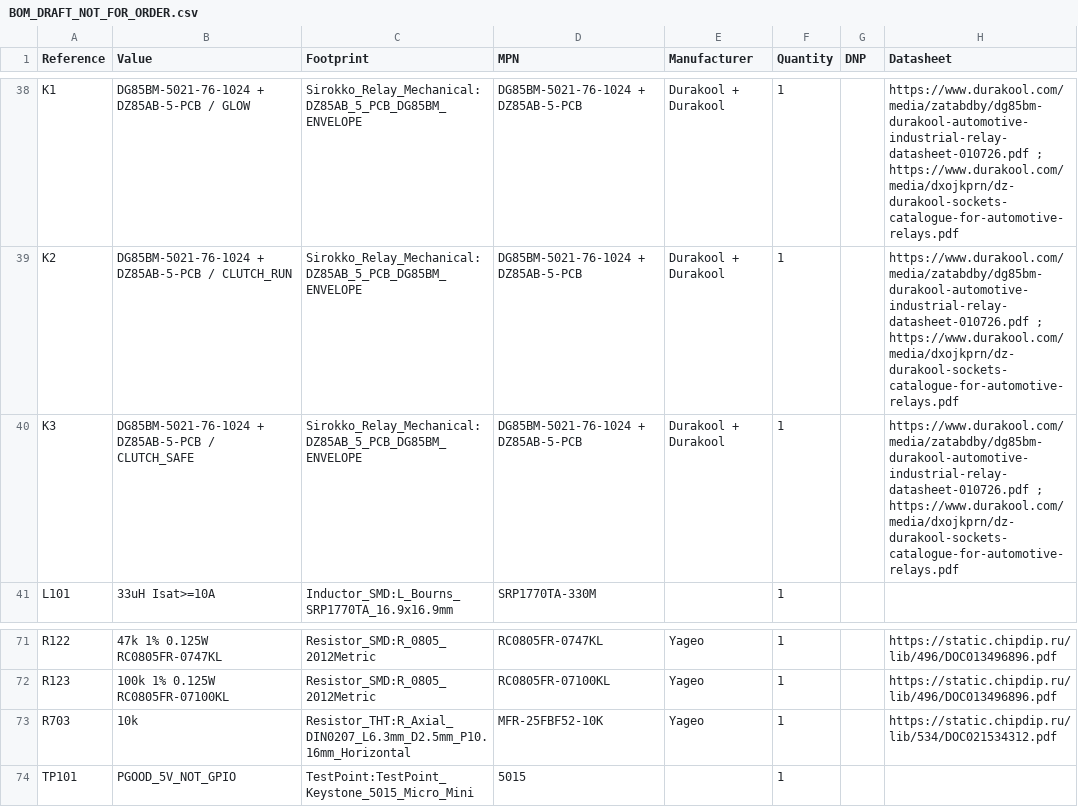
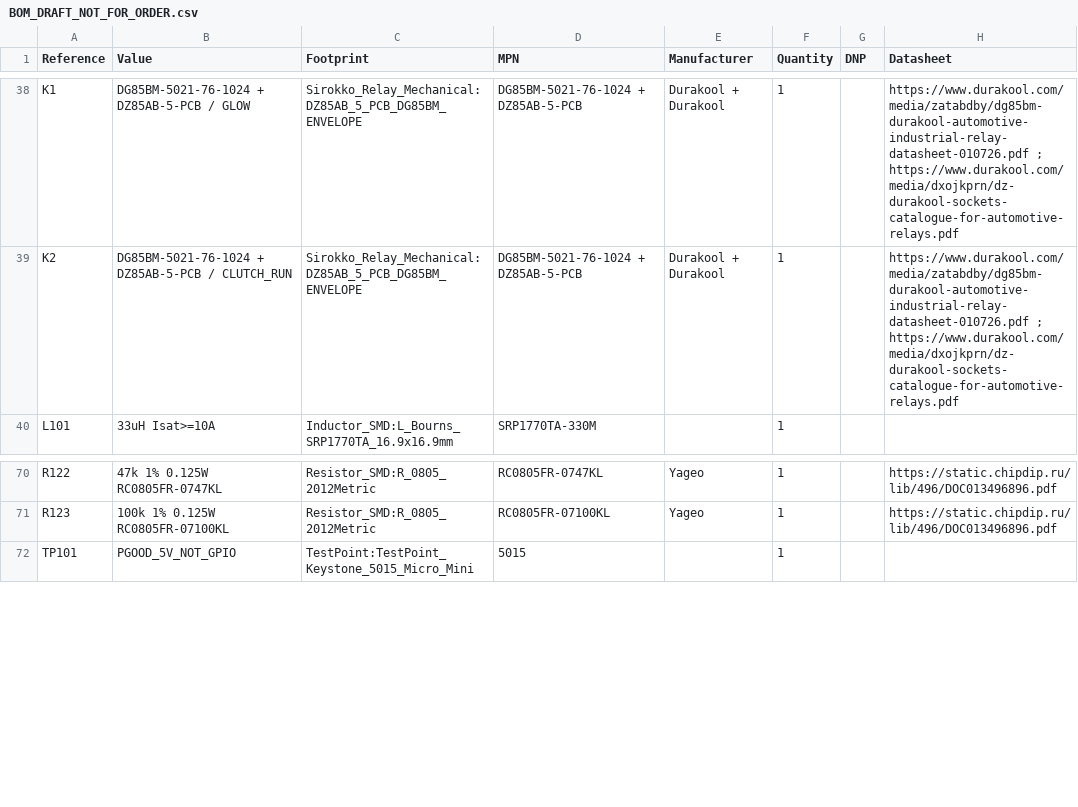
Before and after one commit to krolbot/sirokko-26201-controller, a CSV file: docs/BOM_DRAFT_NOT_FOR_ORDER.csv, drawn as a sheet; only a part is shown, gaps mark what is left out; the diff names each change by its address in the sheet, - before the commit and + after, or states it on an @@ line.

Commit message:
Publish two-relay PCB draft

```diff
--- a/docs/BOM_DRAFT_NOT_FOR_ORDER.csv
+++ b/docs/BOM_DRAFT_NOT_FOR_ORDER.csv
-row 40: K3 | DG85BM-5021-76-1024 + DZ85AB-5-PCB / CLUTCH_SAFE | Sirokko_Relay_Mechanical:DZ85AB_5_PCB_DG85BM_ENVELOPE | DG85BM-5021-76-1024 + DZ85AB-5-PCB | Durakool + Durakool | 1 |  | https://www.durakool.com/media/zatabdby/dg85bm-durakool-automotive-industrial-relay-datasheet-010726.pdf ; https://www.durakool.com/media/dxojkprn/dz-durakool-sockets-catalogue-for-automotive-relays.pdf
-row 73: R703 | 10k | Resistor_THT:R_Axial_DIN0207_L6.3mm_D2.5mm_P10.16mm_Horizontal | MFR-25FBF52-10K | Yageo | 1 |  | https://static.chipdip.ru/lib/534/DOC021534312.pdf
```
Also changed, not shown: docs/BOM_PURCHASE_DRAFT_NOT_FOR_ORDER.csv, manufacturing/DRAFT_NOT_FOR_ORDER/bom/BOM_DRAFT_NOT_FOR_ORDER.csv, 38 other files.
